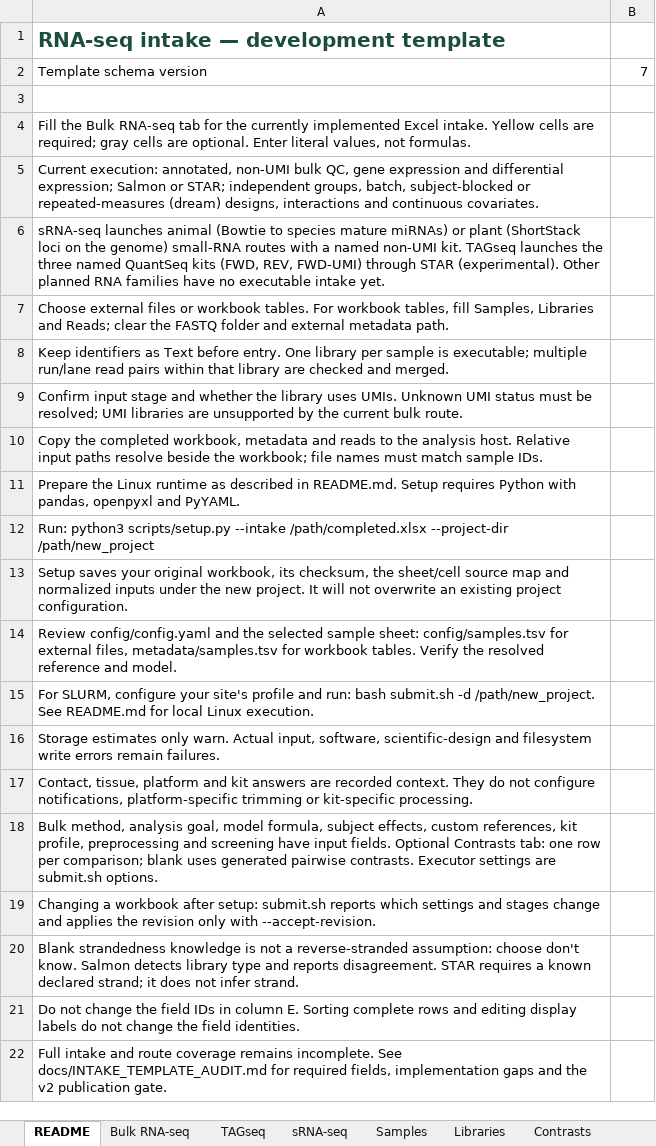
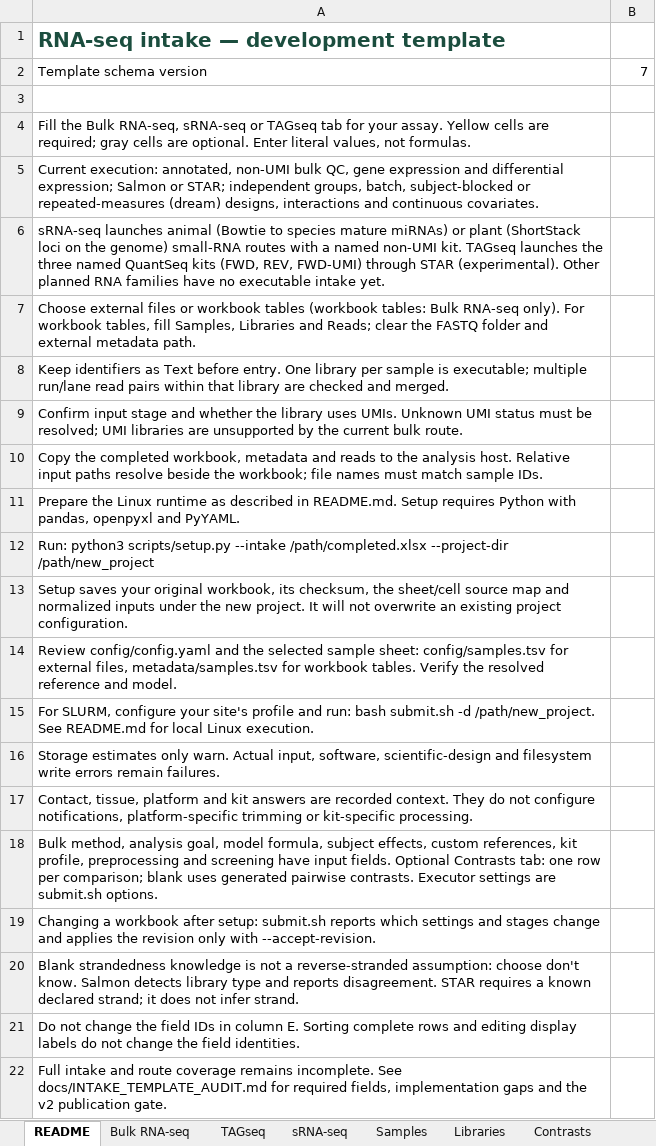
Before and after one commit to prem-p-singh/RNASeq-pipeline, an Excel workbook: intake_template.xlsx, sheet README, drawn as a sheet; values as stored, in another font and other column widths than the file's, no borders; the diff names each change by its address in the sheet, - before the commit and + after, or states it on an @@ line.

Commit message:
docs: update UMI and TAG-seq limits and the workbook README tabs

```diff
--- a/intake_template.xlsx (sheet README)
+++ b/intake_template.xlsx (sheet README)
-A4: …the Bulk RNA-seq tab for the currently implemented Excel intake. Yellow cells…
+A4: …the Bulk RNA-seq, sRNA-seq or TAGseq tab for your assay. Yellow cells…
-A7: …or workbook tables. For workbook…
+A7: …or workbook tables (workbook tables: Bulk RNA-seq only). For workbook…
```
Also changed, not shown: 2 other files.
